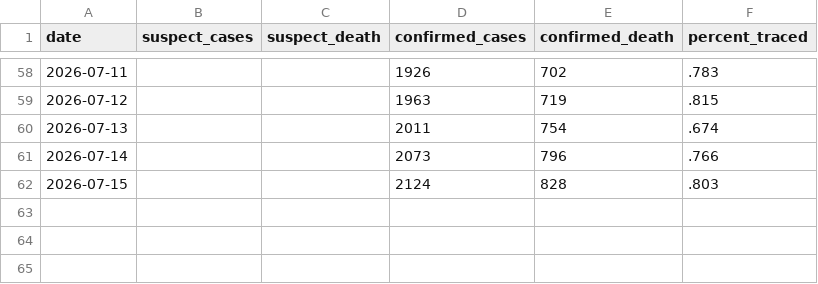
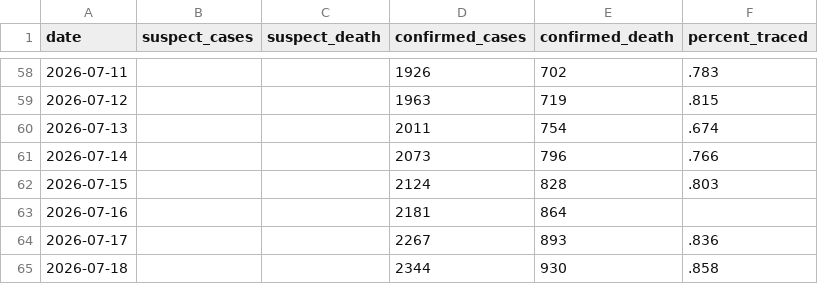
Before and after one commit to wzmli/ebola_2026, a CSV file: drc_sitrep.csv, drawn as a sheet; only a part is shown, gaps mark what is left out.

Commit message:
Autocommit

```diff
--- a/drc_sitrep.csv
+++ b/drc_sitrep.csv
@@ -62 +62,4 @@ date, suspect_cases, suspect_death, confirmed_cases, confirmed_death, percent_tr
 2026-07-15, , , 2124, 828, .803
+2026-07-16, , , 2181, 864,
+2026-07-17, , , 2267, 893, .836
+2026-07-18, , , 2344, 930, .858
```
